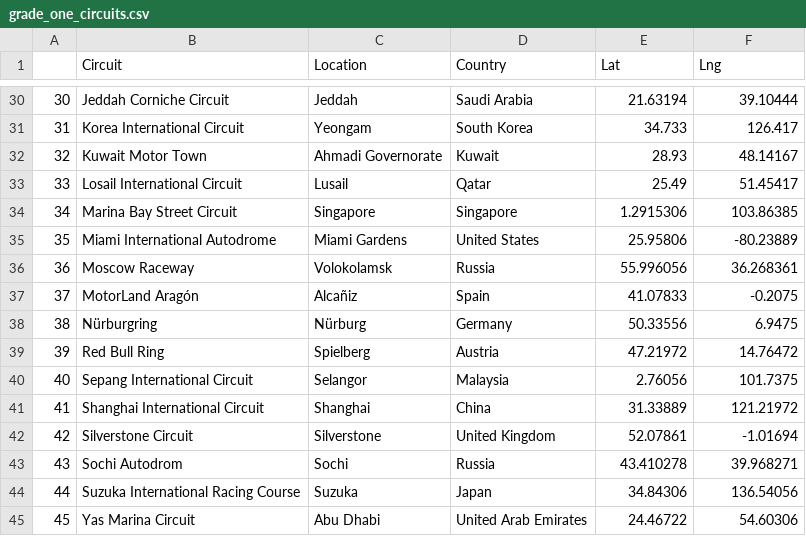
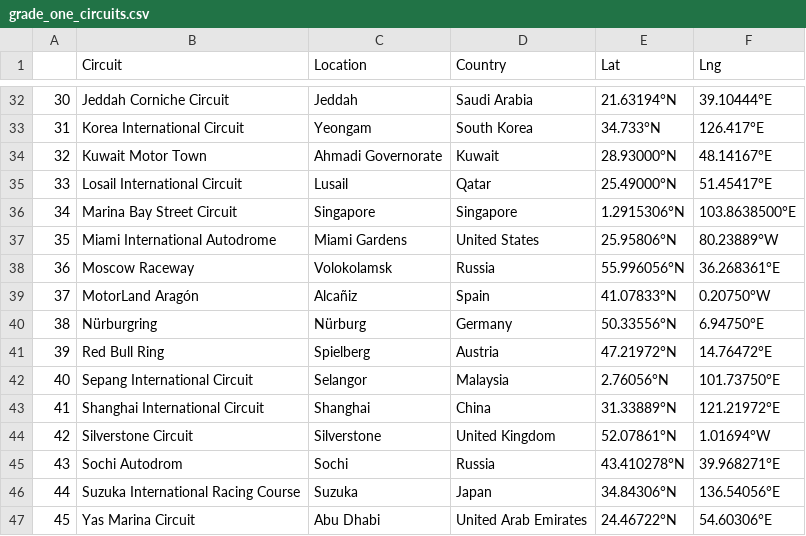
Before and after one commit to MitchellGleason/F1-Data-Analysis--Wet-Races, a CSV file: Exported Dataframes/grade_one_circuits.csv, drawn as a sheet; only a part is shown, gaps mark what is left out; the diff covers the shown part only.

```diff
--- a/Exported Dataframes/grade_one_circuits.csv
+++ b/Exported Dataframes/grade_one_circuits.csv
@@ -30,16 +32,16 @@
-30,Jeddah Corniche Circuit,Jeddah,Saudi Arabia,21.63194,39.10444
-31,Korea International Circuit,Yeongam,South Korea,34.733,126.417
-32,Kuwait Motor Town,Ahmadi Governorate,Kuwait,28.93,48.14167
-33,Losail International Circuit,Lusail,Qatar,25.49,51.45417
-34,Marina Bay Street Circuit,Singapore,Singapore,1.2915306,103.86385
-35,Miami International Autodrome,Miami Gardens,United States,25.95806,-80.23889
-36,Moscow Raceway,Volokolamsk,Russia,55.996056,36.268361
-37,MotorLand Aragón,Alcañiz,Spain,41.07833,-0.2075
-38,Nürburgring,Nürburg,Germany,50.33556,6.9475
-39,Red Bull Ring,Spielberg,Austria,47.21972,14.76472
-40,Sepang International Circuit,Selangor,Malaysia,2.76056,101.7375
-41,Shanghai International Circuit,Shanghai,China,31.33889,121.21972
-42,Silverstone Circuit,Silverstone,United Kingdom,52.07861,-1.01694
-43,Sochi Autodrom,Sochi,Russia,43.410278,39.968271
-44,Suzuka International Racing Course,Suzuka,Japan,34.84306,136.54056
-45,Yas Marina Circuit,Abu Dhabi,United Arab Emirates,24.46722,54.60306
+30,Jeddah Corniche Circuit,Jeddah,Saudi Arabia,21.63194°N,39.10444°E
+31,Korea International Circuit,Yeongam,South Korea,34.733°N,126.417°E
+32,Kuwait Motor Town,Ahmadi Governorate,Kuwait,28.93000°N,48.14167°E
+33,Losail International Circuit,Lusail,Qatar,25.49000°N,51.45417°E
+34,Marina Bay Street Circuit,Singapore,Singapore,1.2915306°N,103.8638500°E
+35,Miami International Autodrome,Miami Gardens,United States,25.95806°N,80.23889°W
+36,Moscow Raceway,Volokolamsk,Russia,55.996056°N,36.268361°E
+37,MotorLand Aragón,Alcañiz,Spain,41.07833°N,0.20750°W
+38,Nürburgring,Nürburg,Germany,50.33556°N,6.94750°E
+39,Red Bull Ring,Spielberg,Austria,47.21972°N,14.76472°E
+40,Sepang International Circuit,Selangor,Malaysia,2.76056°N,101.73750°E
+41,Shanghai International Circuit,Shanghai,China,31.33889°N,121.21972°E
+42,Silverstone Circuit,Silverstone,United Kingdom,52.07861°N,1.01694°W
+43,Sochi Autodrom,Sochi,Russia,43.410278°N,39.968271°E
+44,Suzuka International Racing Course,Suzuka,Japan,34.84306°N,136.54056°E
+45,Yas Marina Circuit,Abu Dhabi,United Arab Emirates,24.46722°N,54.60306°E
```
Also changed, not shown: 2 added rows and 30 edited cells elsewhere in this file.
